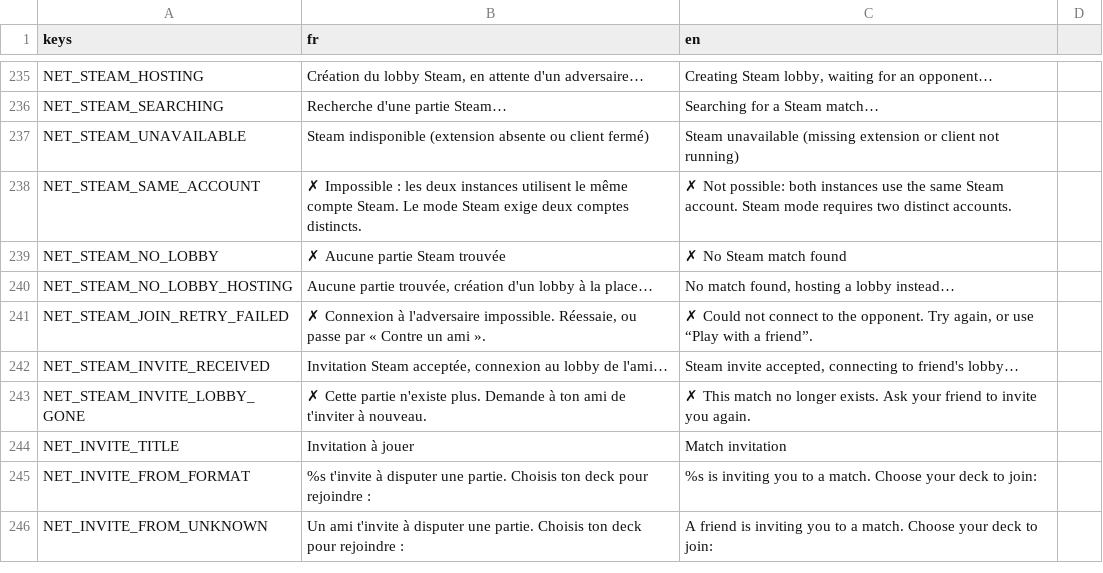
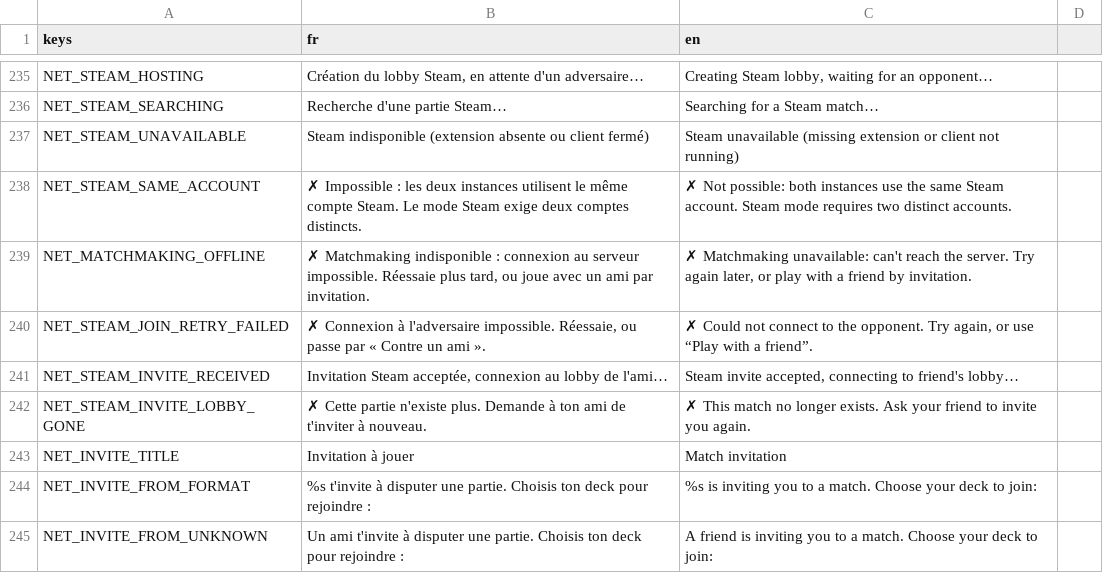
Before and after one commit to Nicolas82200/Wyrdane, a CSV file: translations/game.csv, drawn as a sheet; only a part is shown, gaps mark what is left out.

Commit message:
refactor: make the backend queue the only matchmaking rendezvous
Normal mode ran two rendezvous systems in parallel: the backend MMR queue,
and a direct search through Steam's worldwide lobby list as a fallback.
Each had its own timers and each could call host/join, therefore each
could leave the current lobby and make it unreachable to the peer that
was joining it. Two players oscillated between hosting and searching
without ever falling in phase, and Steam's lobby list is eventually
consistent, so it also handed out lobbies that were already closed.

The second path is gone: _start_direct_quick_match, _start_quick_match_host,
_quick_matching and the steam_no_lobby_found reason no longer exist, and
SteamTransport.join now requires an explicit lobby_id. A client only ever
joins a lobby whose id was given to it, by the queue or by an accepted
Steam invite.

Consequences: Normal now requires the backend and says so plainly instead
of switching silently, and NORMAL_QUEUE_TIMEOUT goes from 20s to 180s,
since 20s only made sense while expiry fell through to the other path.
NetworkManager also refuses a host/join while a peer is still connected,
rather than silently destroying a live match.

```diff
--- a/translations/game.csv
+++ b/translations/game.csv
@@ -238,4 +238,3 @@ NET_STEAM_UNAVAILABLE,"Steam indisponible (extension absente ou client fermé)",
 NET_STEAM_SAME_ACCOUNT,"✗ Impossible : les deux instances utilisent le même compte Steam. Le mode Steam exige deux comptes distincts.","✗ Not possible: both instances use the same Steam account. Steam mode requires two distinct accounts."
-NET_STEAM_NO_LOBBY,"✗ Aucune partie Steam trouvée","✗ No Steam match found"
-NET_STEAM_NO_LOBBY_HOSTING,"Aucune partie trouvée, création d'un lobby à la place…","No match found, hosting a lobby instead…"
+NET_MATCHMAKING_OFFLINE,"✗ Matchmaking indisponible : connexion au serveur impossible. Réessaie plus tard, ou joue avec un ami par invitation.","✗ Matchmaking unavailable: can't reach the server. Try again later, or play with a friend by invitation."
 NET_STEAM_JOIN_RETRY_FAILED,"✗ Connexion à l'adversaire impossible. Réessaie, ou passe par « Contre un ami ».","✗ Could not connect to the opponent. Try again, or use “Play with a friend”."
```
Also changed, not shown: 6 other files.
